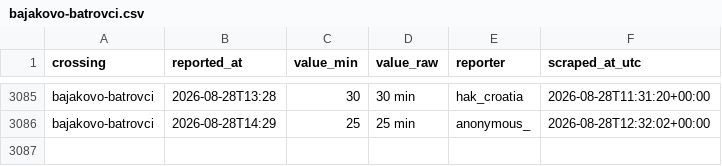
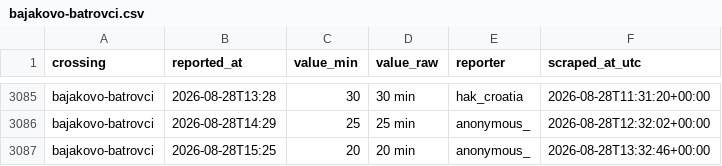
Before and after one commit to brankojosipovic/border-wait, a CSV file: data/bajakovo-batrovci.csv, drawn as a sheet; only a part is shown, gaps mark what is left out.

```diff
--- a/data/bajakovo-batrovci.csv
+++ b/data/bajakovo-batrovci.csv
@@ -3086 +3086,2 @@ bajakovo-batrovci,2026-08-28T13:28,30,30 min,hak_croatia,2026-08-28T11:31:20+00:
 bajakovo-batrovci,2026-08-28T14:29,25,25 min,anonymous_,2026-08-28T12:32:02+00:00
+bajakovo-batrovci,2026-08-28T15:25,20,20 min,anonymous_,2026-08-28T13:32:46+00:00
```
Also changed, not shown: data/summary_monthly.csv, data/tompa-kelebija.csv.
